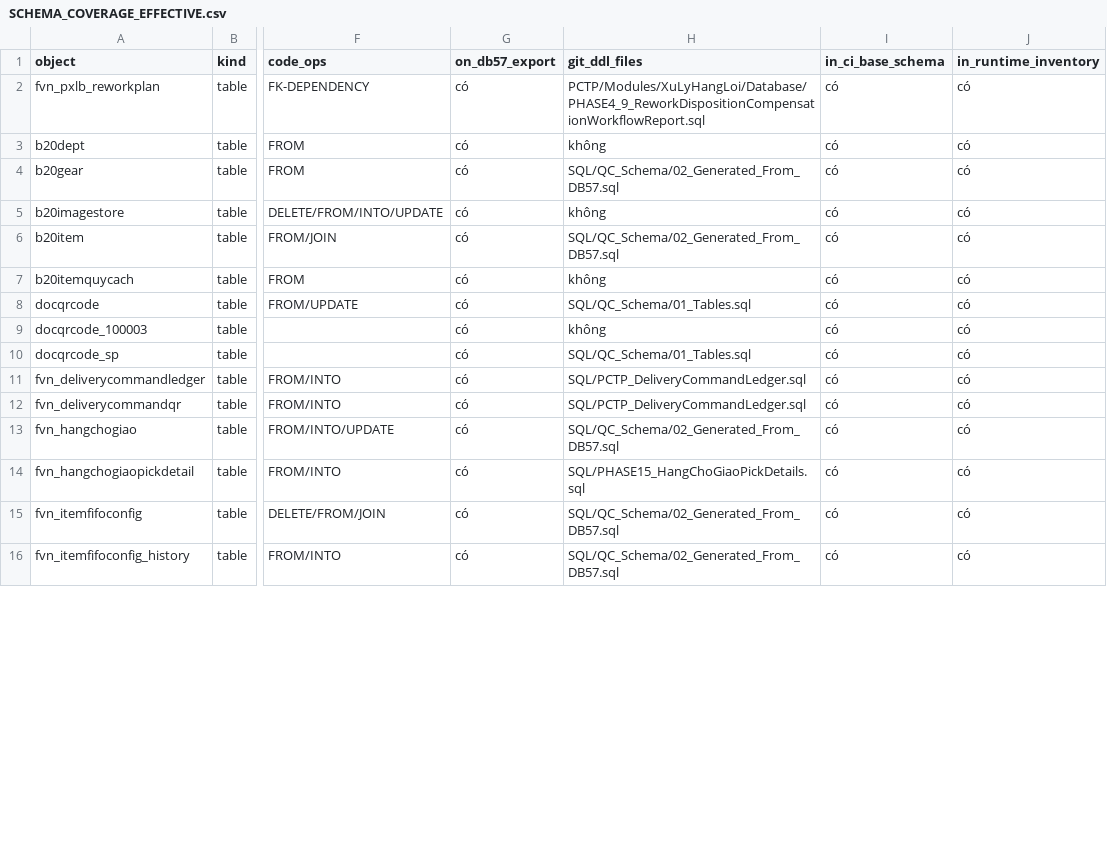
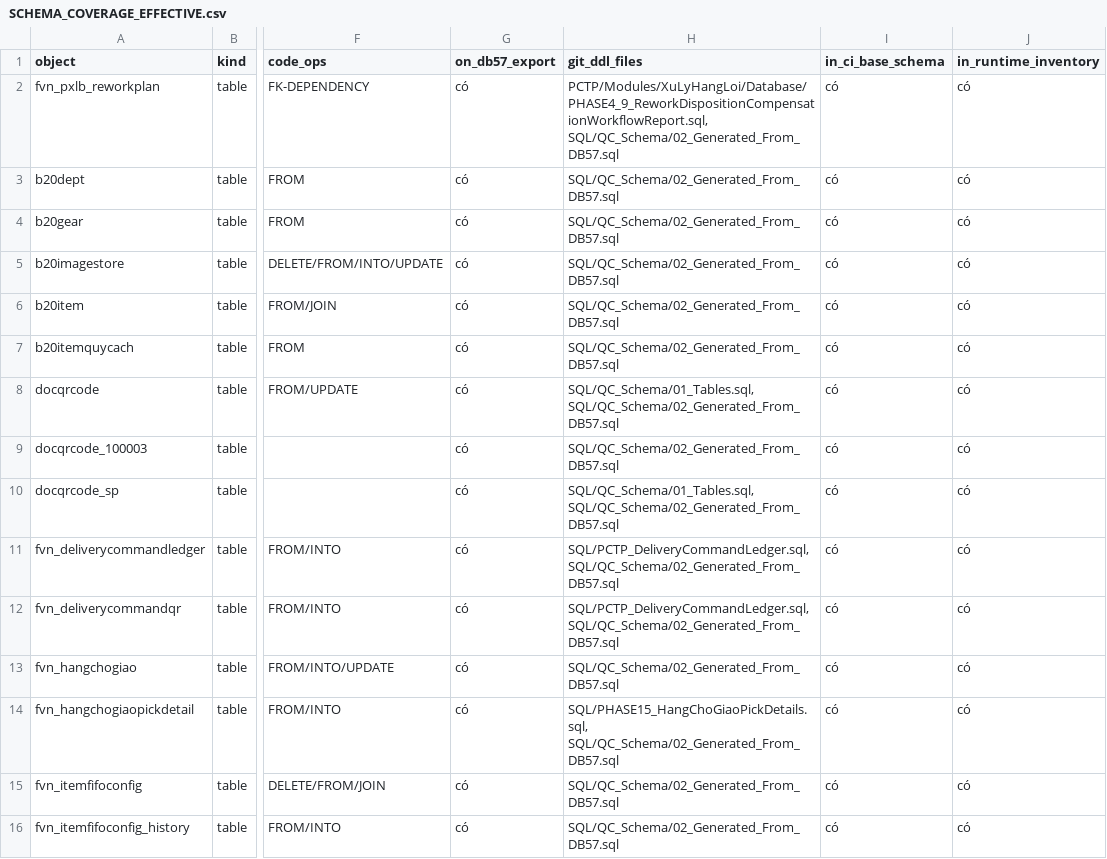
Before and after one commit to Nang0559/WINDOWS_PCTP-NO_Check-, a CSV file: docs/SCHEMA_COVERAGE_EFFECTIVE.csv, drawn as a sheet; only a part is shown, gaps mark what is left out; the diff covers the shown part only; the diff names each change by its address in the sheet, - before the commit and + after, or states it on an @@ line.

```diff
--- a/docs/SCHEMA_COVERAGE_EFFECTIVE.csv
+++ b/docs/SCHEMA_COVERAGE_EFFECTIVE.csv
-H2 (git_ddl_files): PCTP/Modules/XuLyHangLoi/Database/PHASE4_9_ReworkDispositionCompensationWorkflowReport.sql
+H2 (git_ddl_files): PCTP/Modules/XuLyHangLoi/Database/PHASE4_9_ReworkDispositionCompensationWorkflowReport.sql, SQL/QC_Schema/02_Generated_From_DB57.sql
-H3 (git_ddl_files): không
+H3 (git_ddl_files): SQL/QC_Schema/02_Generated_From_DB57.sql
-H5 (git_ddl_files): không
+H5 (git_ddl_files): SQL/QC_Schema/02_Generated_From_DB57.sql
-H7 (git_ddl_files): không
+H7 (git_ddl_files): SQL/QC_Schema/02_Generated_From_DB57.sql
-H8 (git_ddl_files): SQL/QC_Schema/01_Tables.sql
+H8 (git_ddl_files): SQL/QC_Schema/01_Tables.sql, SQL/QC_Schema/02_Generated_From_DB57.sql
-H9 (git_ddl_files): không
+H9 (git_ddl_files): SQL/QC_Schema/02_Generated_From_DB57.sql
-H10 (git_ddl_files): SQL/QC_Schema/01_Tables.sql
+H10 (git_ddl_files): SQL/QC_Schema/01_Tables.sql, SQL/QC_Schema/02_Generated_From_DB57.sql
-H11:H12 (git_ddl_files): SQL/PCTP_DeliveryCommandLedger.sql
+H11:H12 (git_ddl_files): SQL/PCTP_DeliveryCommandLedger.sql, SQL/QC_Schema/02_Generated_From_DB57.sql
-H14 (git_ddl_files): SQL/PHASE15_HangChoGiaoPickDetails.sql
+H14 (git_ddl_files): SQL/PHASE15_HangChoGiaoPickDetails.sql, SQL/QC_Schema/02_Generated_From_DB57.sql
```
Also changed, not shown: 35 edited cells elsewhere in this file, 3 other files.
